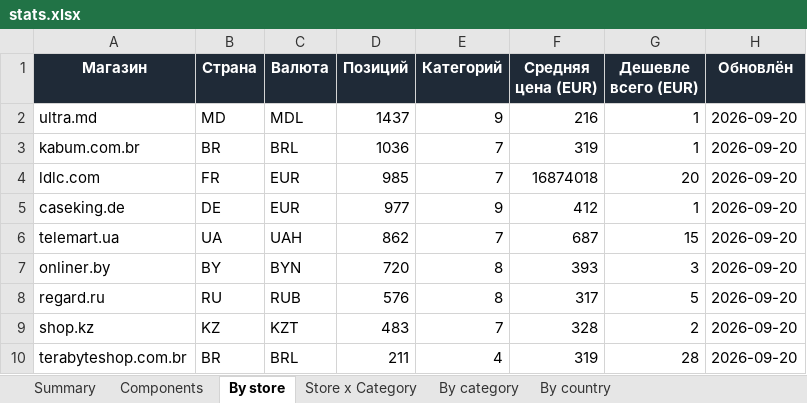
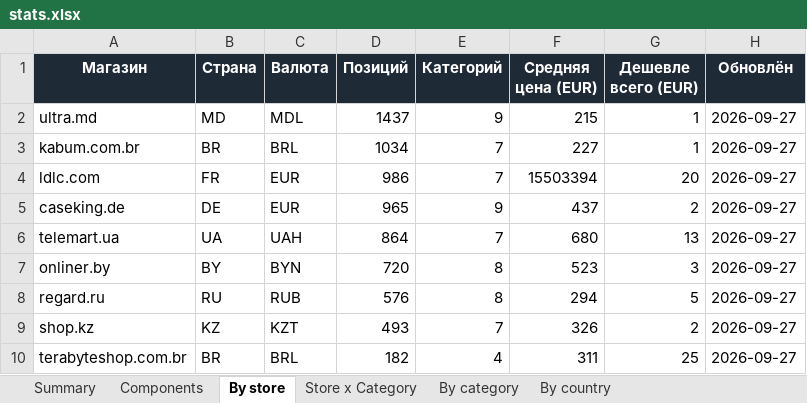
Before and after one commit to Dwarfpt/pcwatt-prices, an Excel workbook: stats.xlsx, sheet By store, drawn as a sheet; values as stored, in another font and other column widths than the file's, no borders; the diff names each change by its address in the sheet, - before the commit and + after, or states it on an @@ line.

```diff
--- a/stats.xlsx (sheet By store)
+++ b/stats.xlsx (sheet By store)
-F2 (Средняя цена (EUR)): 216
+F2 (Средняя цена (EUR)): 215
-H2:H10 (Обновлён): 2026-09-20
+H2:H10 (Обновлён): 2026-09-27
-D3 (Позиций): 1036
+D3 (Позиций): 1034
-F3 (Средняя цена (EUR)): 319
+F3 (Средняя цена (EUR)): 227
-D4 (Позиций): 985
+D4 (Позиций): 986
-F4 (Средняя цена (EUR)): 16874018
+F4 (Средняя цена (EUR)): 15503394
-D5 (Позиций): 977
+D5 (Позиций): 965
-F5 (Средняя цена (EUR)): 412
+F5 (Средняя цена (EUR)): 437
-G5 (Дешевле всего (EUR)): 1
+G5 (Дешевле всего (EUR)): 2
-D6 (Позиций): 862
+D6 (Позиций): 864
-F6 (Средняя цена (EUR)): 687
+F6 (Средняя цена (EUR)): 680
-G6 (Дешевле всего (EUR)): 15
+G6 (Дешевле всего (EUR)): 13
-F7 (Средняя цена (EUR)): 393
+F7 (Средняя цена (EUR)): 523
-F8 (Средняя цена (EUR)): 317
+F8 (Средняя цена (EUR)): 294
-D9 (Позиций): 483
+D9 (Позиций): 493
-F9 (Средняя цена (EUR)): 328
+F9 (Средняя цена (EUR)): 326
-D10 (Позиций): 211
+D10 (Позиций): 182
-F10 (Средняя цена (EUR)): 319
+F10 (Средняя цена (EUR)): 311
-G10 (Дешевле всего (EUR)): 28
+G10 (Дешевле всего (EUR)): 25
```
Also changed, not shown: sheet Components, sheet Store x Category, sheet By category, sheet By country, sheet Summary, 4 other files.
